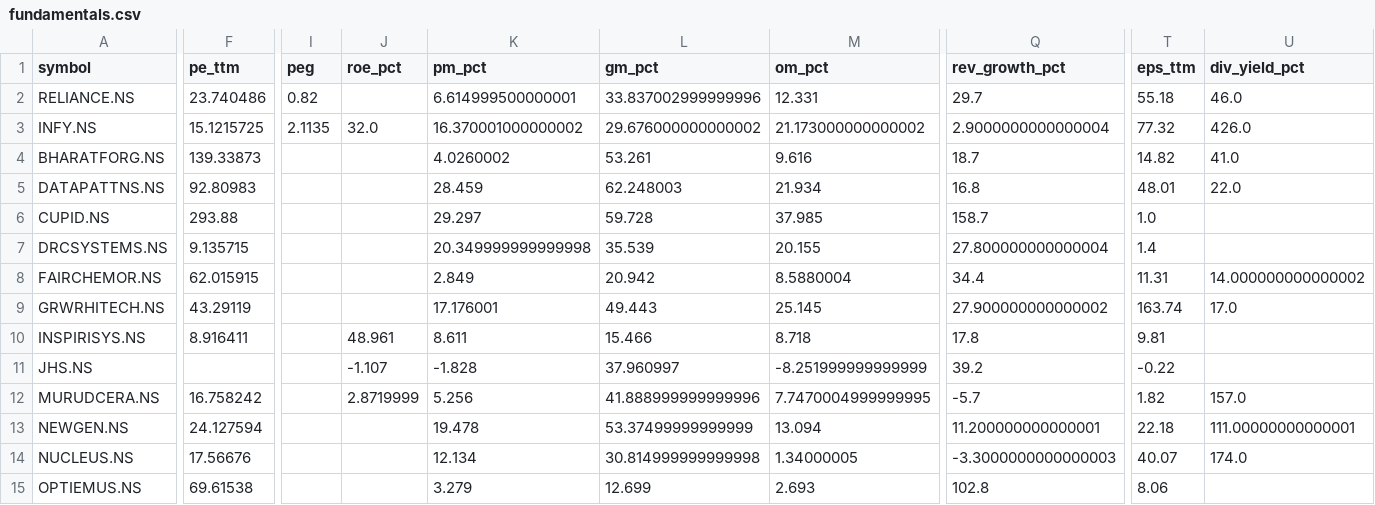
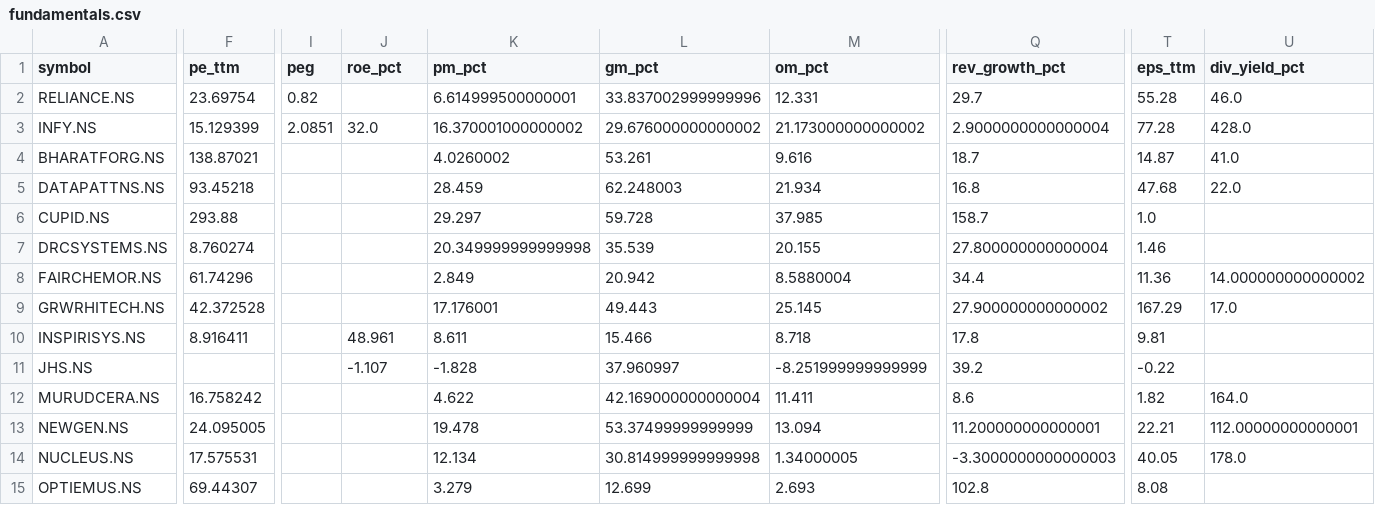
Before and after one commit to cogit0erg0sum/mgb-cockpit, a CSV file: app/data/fundamentals.csv, drawn as a sheet; only a part is shown, gaps mark what is left out; the diff covers the shown part only; the diff names each change by its address in the sheet, - before the commit and + after, or states it on an @@ line.

```diff
--- a/app/data/fundamentals.csv
+++ b/app/data/fundamentals.csv
-F2 (pe_ttm): 23.740486
+F2 (pe_ttm): 23.69754
-T2 (eps_ttm): 55.18
+T2 (eps_ttm): 55.28
-F3 (pe_ttm): 15.1215725
+F3 (pe_ttm): 15.129399
-I3 (peg): 2.1135
+I3 (peg): 2.0851
-T3 (eps_ttm): 77.32
+T3 (eps_ttm): 77.28
-U3 (div_yield_pct): 426.0
+U3 (div_yield_pct): 428.0
-F4 (pe_ttm): 139.33873
+F4 (pe_ttm): 138.87021
-T4 (eps_ttm): 14.82
+T4 (eps_ttm): 14.87
-F5 (pe_ttm): 92.80983
+F5 (pe_ttm): 93.45218
-T5 (eps_ttm): 48.01
+T5 (eps_ttm): 47.68
-F7 (pe_ttm): 9.135715
+F7 (pe_ttm): 8.760274
-T7 (eps_ttm): 1.4
+T7 (eps_ttm): 1.46
-F8 (pe_ttm): 62.015915
+F8 (pe_ttm): 61.74296
-T8 (eps_ttm): 11.31
+T8 (eps_ttm): 11.36
-F9 (pe_ttm): 43.29119
+F9 (pe_ttm): 42.372528
-T9 (eps_ttm): 163.74
+T9 (eps_ttm): 167.29
-J12 (roe_pct): 2.8719999
+J12 (roe_pct): (empty)
-K12 (pm_pct): 5.256
+K12 (pm_pct): 4.622
-L12 (gm_pct): 41.888999999999996
+L12 (gm_pct): 42.169000000000004
-M12 (om_pct): 7.7470004999999995
+M12 (om_pct): 11.411
-Q12 (rev_growth_pct): -5.7
+Q12 (rev_growth_pct): 8.6
-U12 (div_yield_pct): 157.0
+U12 (div_yield_pct): 164.0
-F13 (pe_ttm): 24.127594
+F13 (pe_ttm): 24.095005
-T13 (eps_ttm): 22.18
+T13 (eps_ttm): 22.21
-U13 (div_yield_pct): 111.00000000000001
+U13 (div_yield_pct): 112.00000000000001
-F14 (pe_ttm): 17.56676
+F14 (pe_ttm): 17.575531
-T14 (eps_ttm): 40.07
+T14 (eps_ttm): 40.05
-U14 (div_yield_pct): 174.0
+U14 (div_yield_pct): 178.0
-F15 (pe_ttm): 69.61538
+F15 (pe_ttm): 69.44307
-T15 (eps_ttm): 8.06
+T15 (eps_ttm): 8.08
```
Also changed, not shown: 27 edited cells elsewhere in this file, app/data/dashboard.csv.
